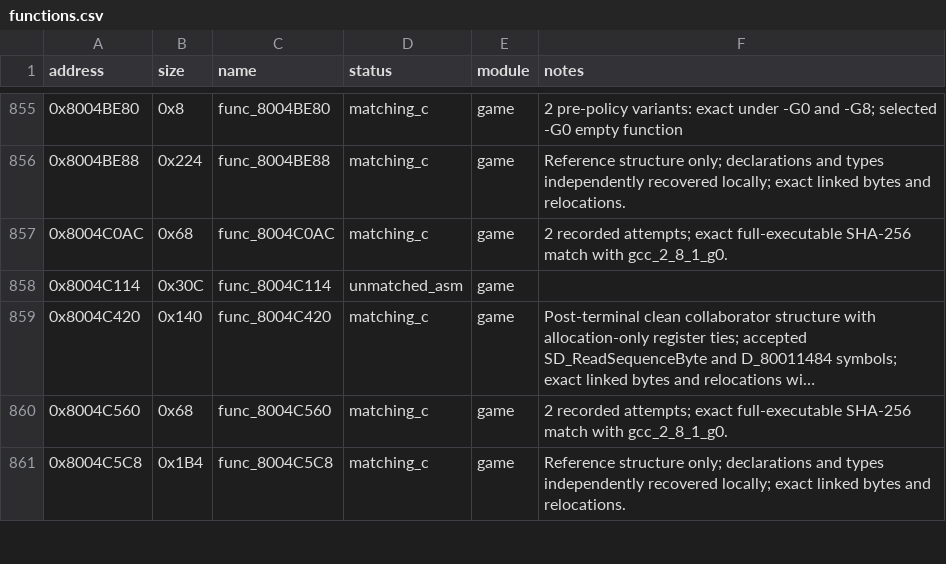
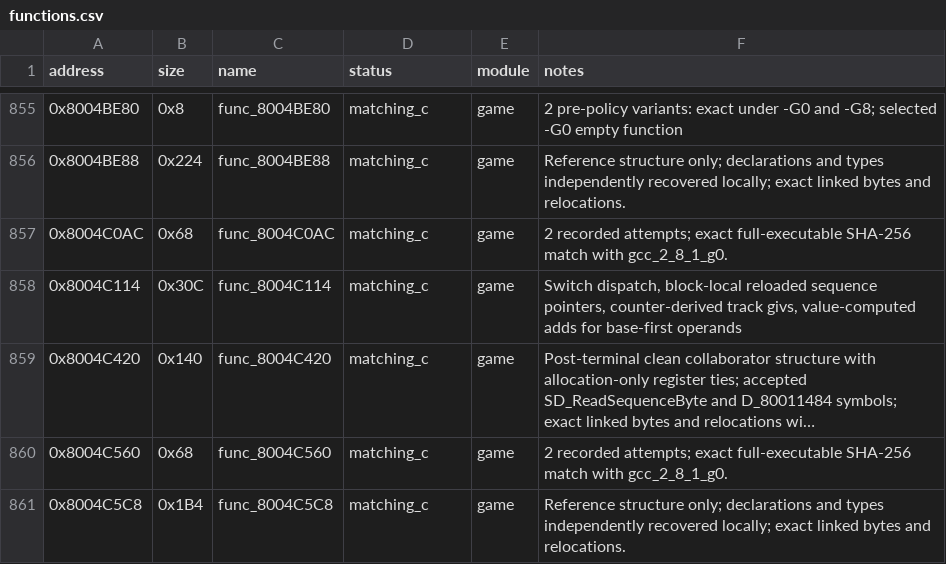
Before and after one commit to Unchiga/memories-decomp, a CSV file: config/slus_01411/functions.csv, drawn as a sheet; only a part is shown, gaps mark what is left out; long unchanged cells end in …; the diff names each change by its address in the sheet, - before the commit and + after, or states it on an @@ line.

```diff
--- a/config/slus_01411/functions.csv
+++ b/config/slus_01411/functions.csv
-D858 (status): unmatched_asm
+D858 (status): matching_c
-F858 (notes): (empty)
+F858 (notes): Switch dispatch, block-local reloaded sequence pointers, counter-derived track givs, value-computed adds for base-first operands
```
Also changed, not shown: config/slus_01411/external_attempts.csv, 2 other files.
